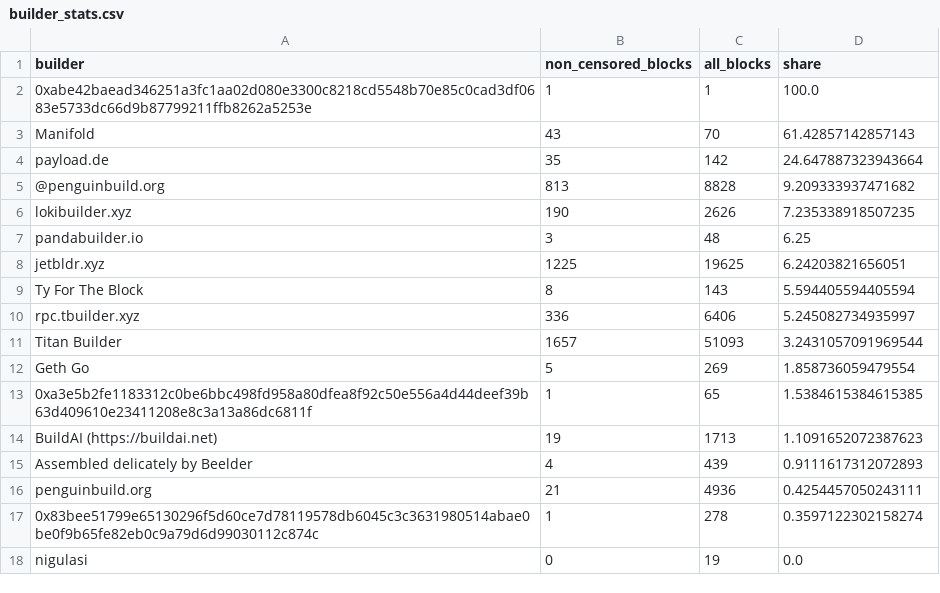
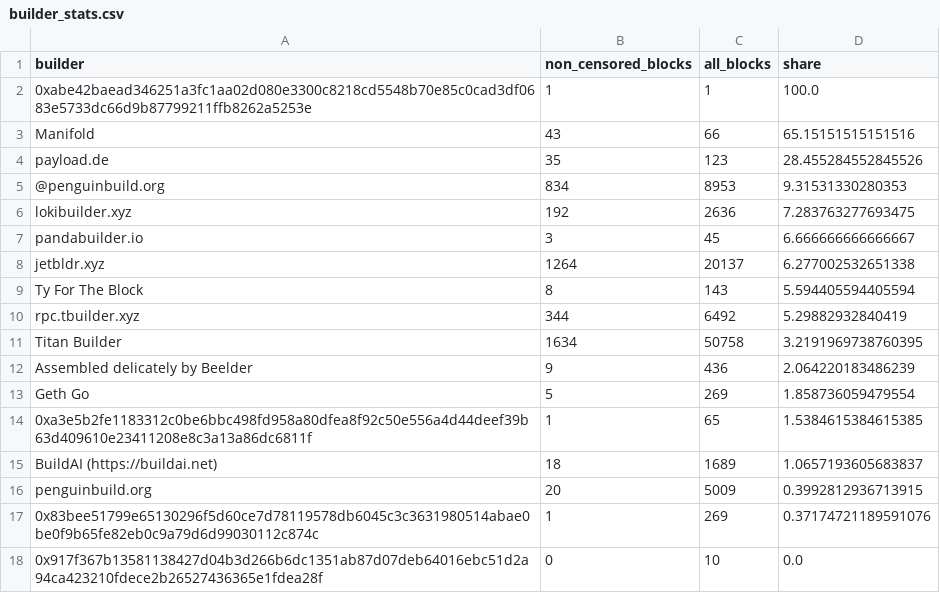
Before and after one commit to nerolation/censorship.pics, a CSV file: data/builder_stats.csv, drawn as a sheet; only a part is shown; the shorter side is filled out with more unchanged rows; the diff covers the shown part only.

```diff
--- a/data/builder_stats.csv
+++ b/data/builder_stats.csv
@@ -2,16 +2,17 @@ builder,non_censored_blocks,all_blocks,share
 0xabe42baead346251a3fc1aa02d080e3300c8218cd5548b70e85c0cad3df0683e5733dc66d9b87799211ffb8262a5253e,1,1,100.0
-Manifold,43,70,61.42857142857143
-payload.de,35,142,24.647887323943664
-@penguinbuild.org,813,8828,9.209333937471682
-lokibuilder.xyz,190,2626,7.235338918507235
-pandabuilder.io,3,48,6.25
-jetbldr.xyz,1225,19625,6.24203821656051
+Manifold,43,66,65.15151515151516
+payload.de,35,123,28.455284552845526
+@penguinbuild.org,834,8953,9.31531330280353
+lokibuilder.xyz,192,2636,7.283763277693475
+pandabuilder.io,3,45,6.666666666666667
+jetbldr.xyz,1264,20137,6.277002532651338
 Ty For The Block,8,143,5.594405594405594
-rpc.tbuilder.xyz,336,6406,5.245082734935997
-Titan Builder,1657,51093,3.2431057091969544
+rpc.tbuilder.xyz,344,6492,5.29882932840419
+Titan Builder,1634,50758,3.2191969738760395
+Assembled delicately by Beelder,9,436,2.064220183486239
 Geth Go,5,269,1.858736059479554
 0xa3e5b2fe1183312c0be6bbc498fd958a80dfea8f92c50e556a4d44deef39b63d409610e23411208e8c3a13a86dc6811f,1,65,1.5384615384615385
-BuildAI (https://buildai.net),19,1713,1.1091652072387623
-Assembled delicately by Beelder,4,439,0.9111617312072893
-penguinbuild.org,21,4936,0.4254457050243111
-0x83bee51799e65130296f5d60ce7d78119578db6045c3c3631980514abae0be0f9b65fe82eb0c9a79d6d99030112c874c,1,278,0.3597122302158274
+BuildAI (https://buildai.net),18,1689,1.0657193605683837
+penguinbuild.org,20,5009,0.3992812936713915
+0x83bee51799e65130296f5d60ce7d78119578db6045c3c3631980514abae0be0f9b65fe82eb0c9a79d6d99030112c874c,1,269,0.37174721189591076
+0x917f367b13581138427d04b3d266b6dc1351ab87d07deb64016ebc51d2a94ca423210fdece2b26527436365e1fdea28f,0,10,0.0
```
Also changed, not shown: 13 added rows, 12 removed rows, 5 moved rows and 11 edited cells elsewhere in this file, data/builder_censorship_share.csv, data/censorship_stats.csv, 4 other files.
